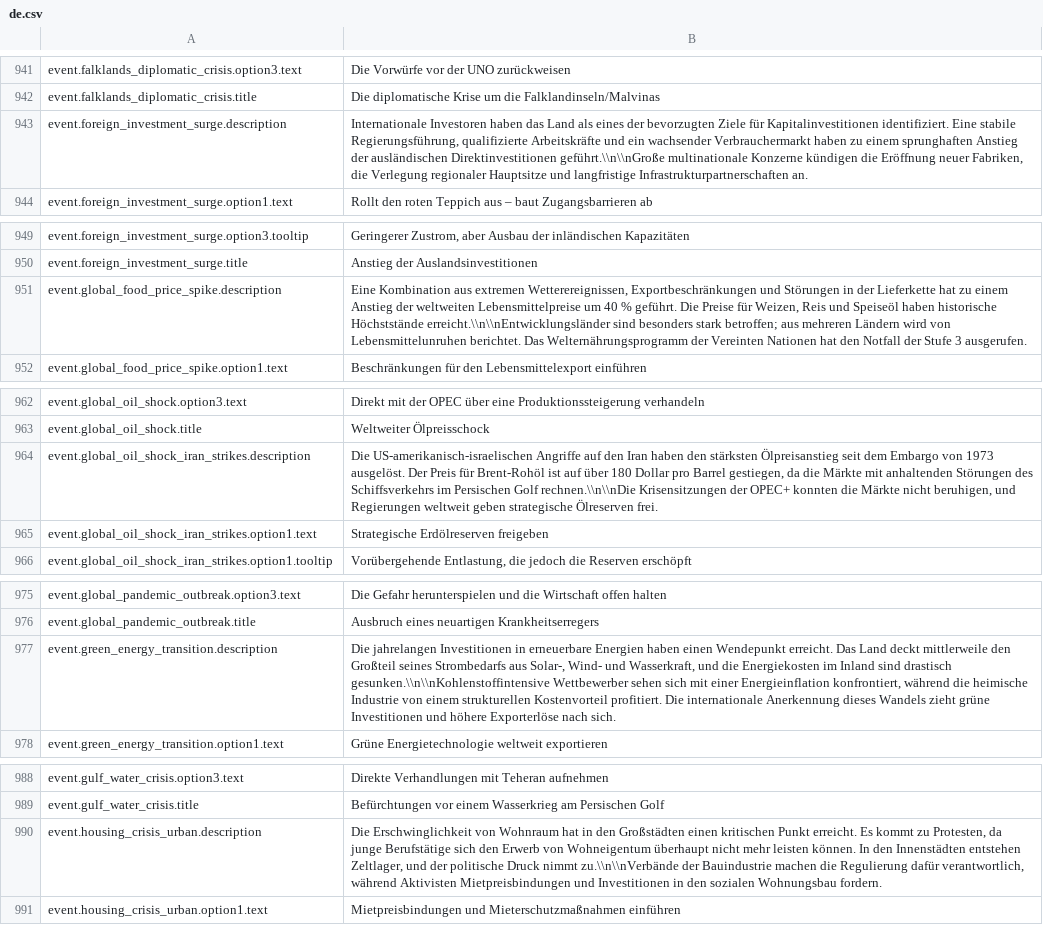
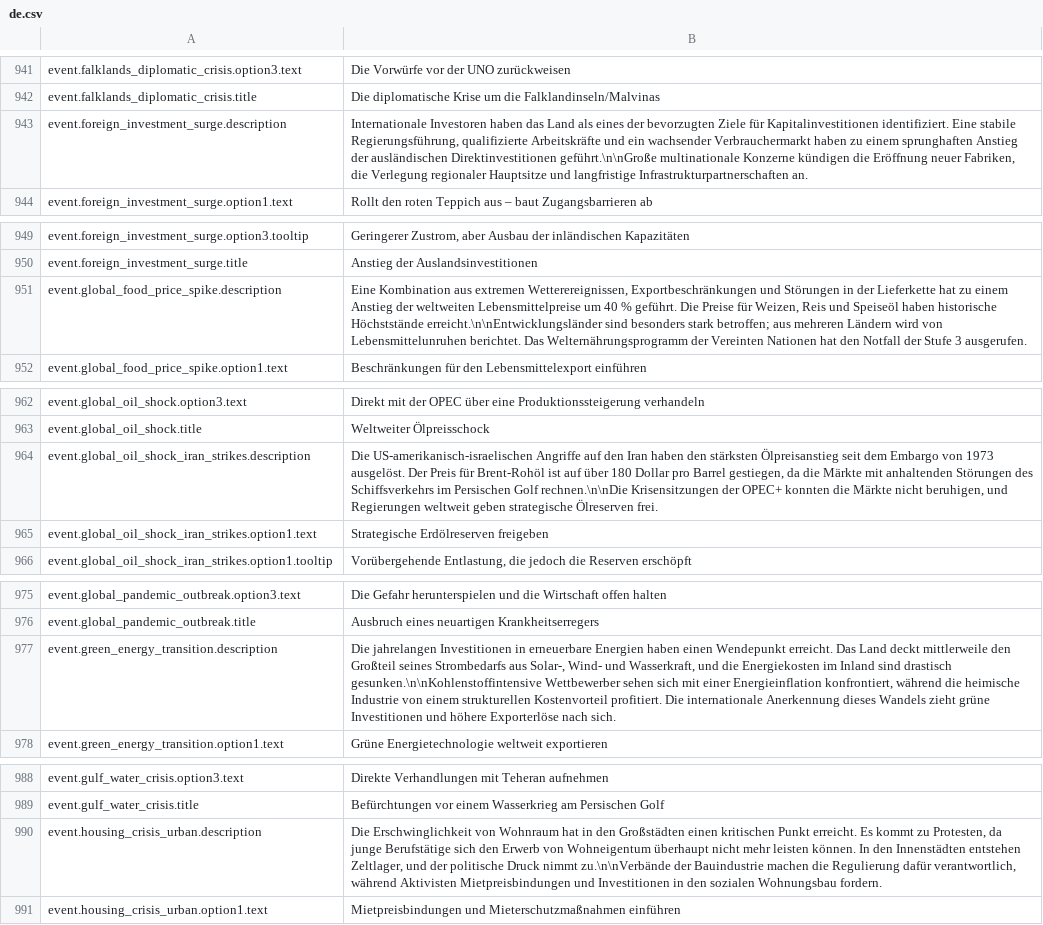
Before and after one commit to daredloco/GlobalProtocolLocalization, a CSV file: Localization/de.csv, drawn as a sheet; only a part is shown, gaps mark what is left out; the diff covers the shown part only; the diff names each change by its address in the sheet, - before the commit and + after, or states it on an @@ line.

```diff
--- a/Localization/de.csv
+++ b/Localization/de.csv
-B943: …ausländischen Direktinvestitionen geführt.\\n\\nGroße multinationale Konzerne…
+B943: …ausländischen Direktinvestitionen geführt.\n\nGroße multinationale Konzerne…
-B951: …historische Höchststände erreicht.\\n\\nEntwicklungsländer sind besonders…
+B951: …historische Höchststände erreicht.\n\nEntwicklungsländer sind besonders…
-B964: …Persischen Golf rechnen.\\n\\nDie Krisensitzungen der…
+B964: …Persischen Golf rechnen.\n\nDie Krisensitzungen der…
-B977: …sind drastisch gesunken.\\n\\nKohlenstoffintensive Wettbewerber sehen…
+B977: …sind drastisch gesunken.\n\nKohlenstoffintensive Wettbewerber sehen…
-B990: …Druck nimmt zu.\\n\\nVerbände der Bauindustrie…
+B990: …Druck nimmt zu.\n\nVerbände der Bauindustrie…
```
Also changed, not shown: 63 edited cells elsewhere in this file.
